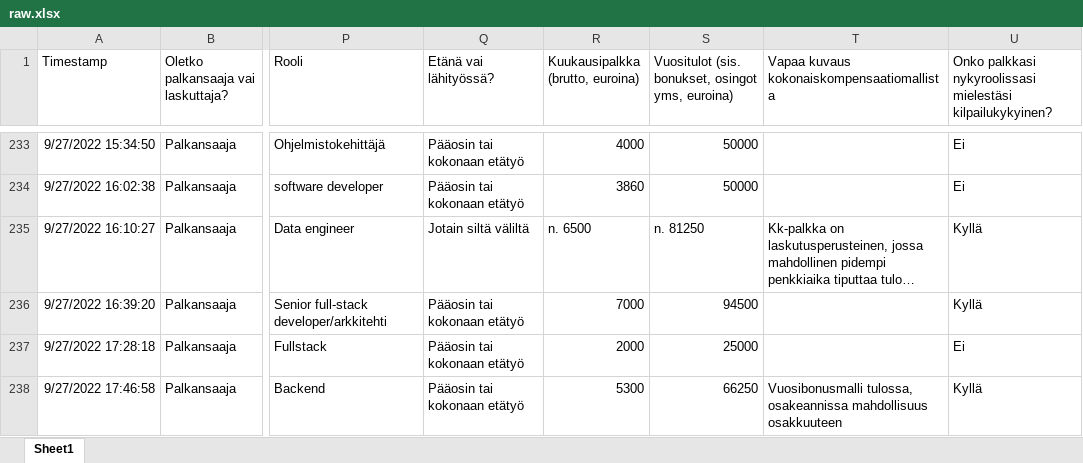
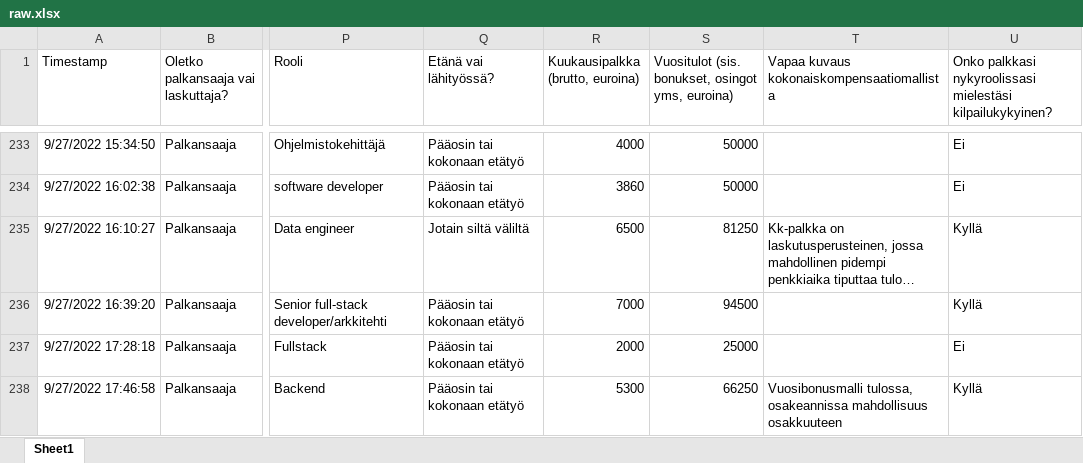
Before and after one commit to koodiklinikka/palkkakysely, an Excel workbook: 2022/raw.xlsx, sheet Sheet1, drawn as a sheet; only a part is shown, gaps mark what is left out; long unchanged cells end in …; values as stored, in another font and other column widths than the file's, no borders; charts and pictures not drawn; the diff covers the shown part only; the diff names each change by its address in the sheet, - before the commit and + after, or states it on an @@ line.

```diff
--- a/2022/raw.xlsx (sheet Sheet1)
+++ b/2022/raw.xlsx (sheet Sheet1)
-R235 (Kuukausipalkka (brutto, euroina)): n. 6500
+R235 (Kuukausipalkka (brutto, euroina)): 6500
-S235: n. 81250
+S235: 81250
```
Also changed, not shown: 28 edited cells elsewhere in this sheet, 2022/data.xlsx, 7 other files.
